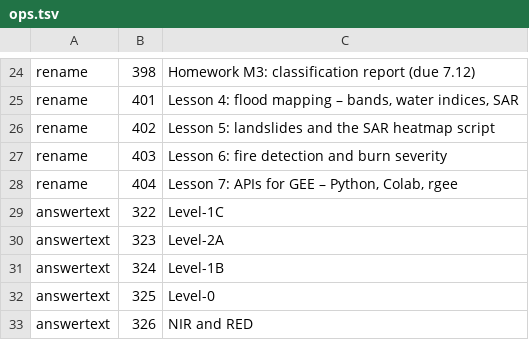
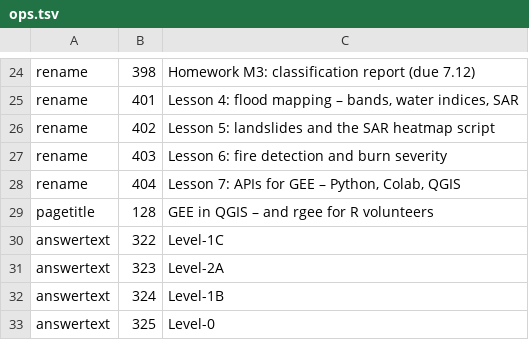
Before and after one commit to moondec/geo-natural-hazard, a TSV file: course/mcontent/ops.tsv, drawn as a sheet; only a part is shown, gaps mark what is left out; the shorter side is filled out with more unchanged rows.

```diff
--- a/course/mcontent/ops.tsv
+++ b/course/mcontent/ops.tsv
@@ -27,3 +27,4 @@ rename	402	Lesson 5: landslides and the SAR heatmap script
 rename	403	Lesson 6: fire detection and burn severity
-rename	404	Lesson 7: APIs for GEE – Python, Colab, rgee
+rename	404	Lesson 7: APIs for GEE – Python, Colab, QGIS
+pagetitle	128	GEE in QGIS – and rgee for R volunteers
 answertext	322	Level-1C
```
Also changed, not shown: 30 other files.
